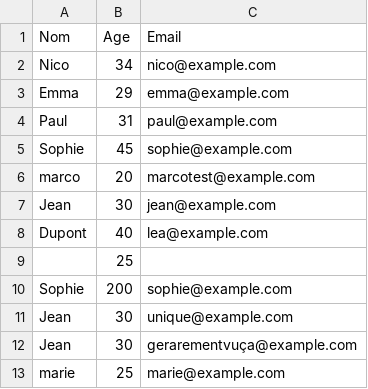
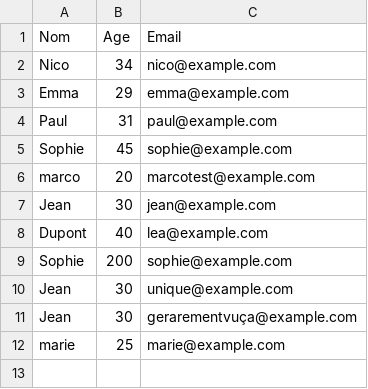
Before and after one commit to Jeremy-Hayotte/Reservation_vol, a CSV file: data/utilisateurs_test.csv, drawn as a sheet; the diff names each change by its address in the sheet, - before the commit and + after, or states it on an @@ line.

Commit message:
Version finale du projet avec tests et documentation

```diff
--- a/data/utilisateurs_test.csv
+++ b/data/utilisateurs_test.csv
-row 9:  | 25
```
